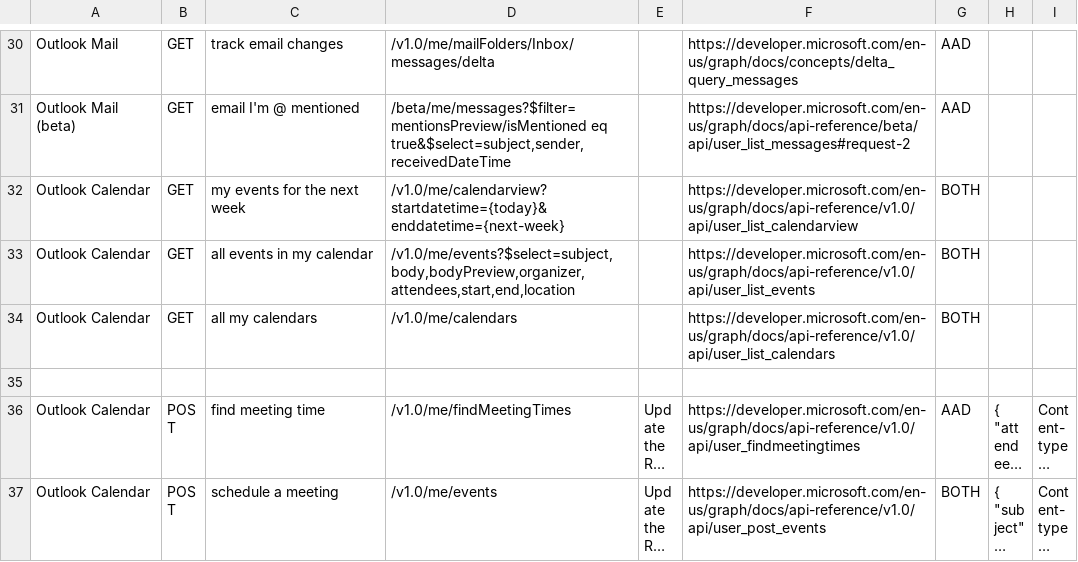
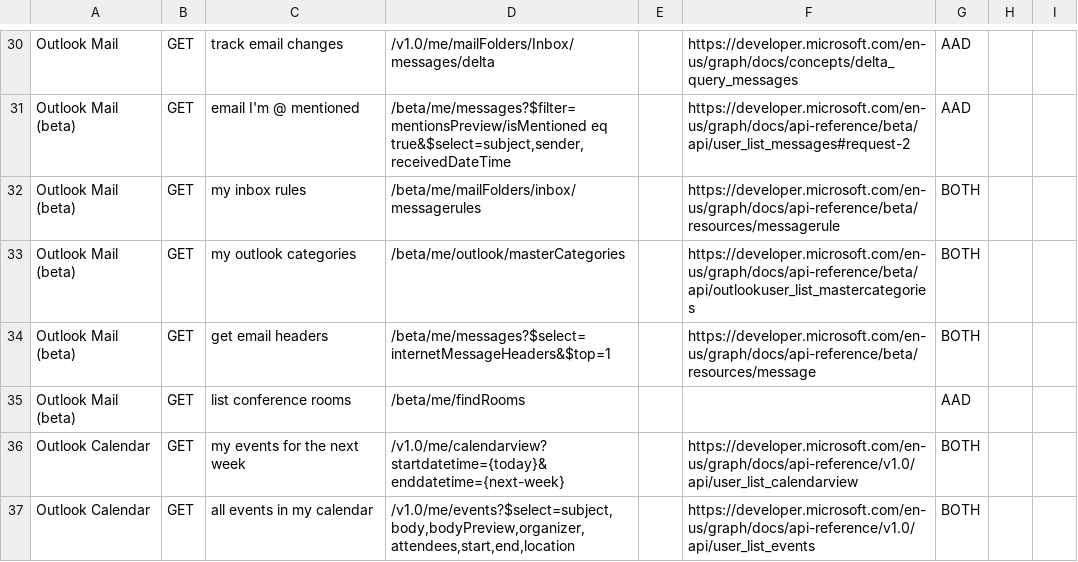
Before and after one commit to microsoftgraph/microsoft-graph-explorer, a CSV file: sample-queries.csv, drawn as a sheet; only a part is shown, gaps mark what is left out; the shorter side is filled out with more unchanged rows; long unchanged cells end in ….

Commit message:
Added api samples for riles, categories, email headers and rooms

```diff
--- a/sample-queries.csv
+++ b/sample-queries.csv
@@ -78,2 +78,6 @@ Outlook Mail,GET,track email changes,/v1.0/me/mailFolders/Inbox/messages/delta,,
 Outlook Mail (beta),GET,email I'm @ mentioned,"/beta/me/messages?$filter=mentionsPreview/isMentioned eq true&$select=subject,sender,receivedDateTime",,https://developer.microsoft.com/en-us/graph/docs/api-reference/beta/api/user_list_messages#request-2,AAD,,
+Outlook Mail (beta),GET,my inbox rules,/beta/me/mailFolders/inbox/messagerules,,https://developer.microsoft.com/en-us/graph/docs/api-reference/beta/resources/messagerule,BOTH,,
+Outlook Mail (beta),GET,my outlook categories,/beta/me/outlook/masterCategories,,https://developer.microsoft.com/en-us/graph/docs/api-reference/beta/api/outlookuser_list_mastercategories,BOTH,,
+Outlook Mail (beta),GET,get email headers, /beta/me/messages?$select=internetMessageHeaders&$top=1,,https://developer.microsoft.com/en-us/graph/docs/api-reference/beta/resources/message,BOTH,,
+Outlook Mail (beta),GET,list conference rooms,/beta/me/findRooms,,,AAD,,
 Outlook Calendar,GET,my events for the next week,/v1.0/me/calendarview?startdatetime={today}&enddatetime={next-week},,https://developer.microsoft.com/en-us/graph/docs/api-reference/v1.0/api/user_list_calendarview,BOTH,,
```
Also changed, not shown: 1 other file.
